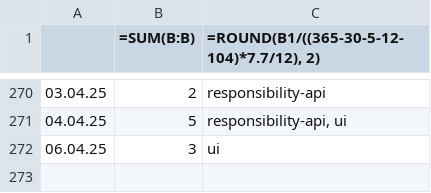
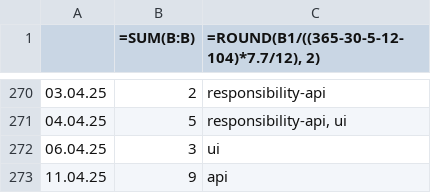
Before and after one commit to erroronline1/caro, a CSV file: shadow timesheet.csv, drawn as a sheet; only a part is shown, gaps mark what is left out; the diff names each change by its address in the sheet, - before the commit and + after, or states it on an @@ line.

```diff
--- a/shadow timesheet.csv
+++ b/shadow timesheet.csv
+row 273: 11.04.25 | 9 | api
```
Also changed, not shown: 2 other files.
